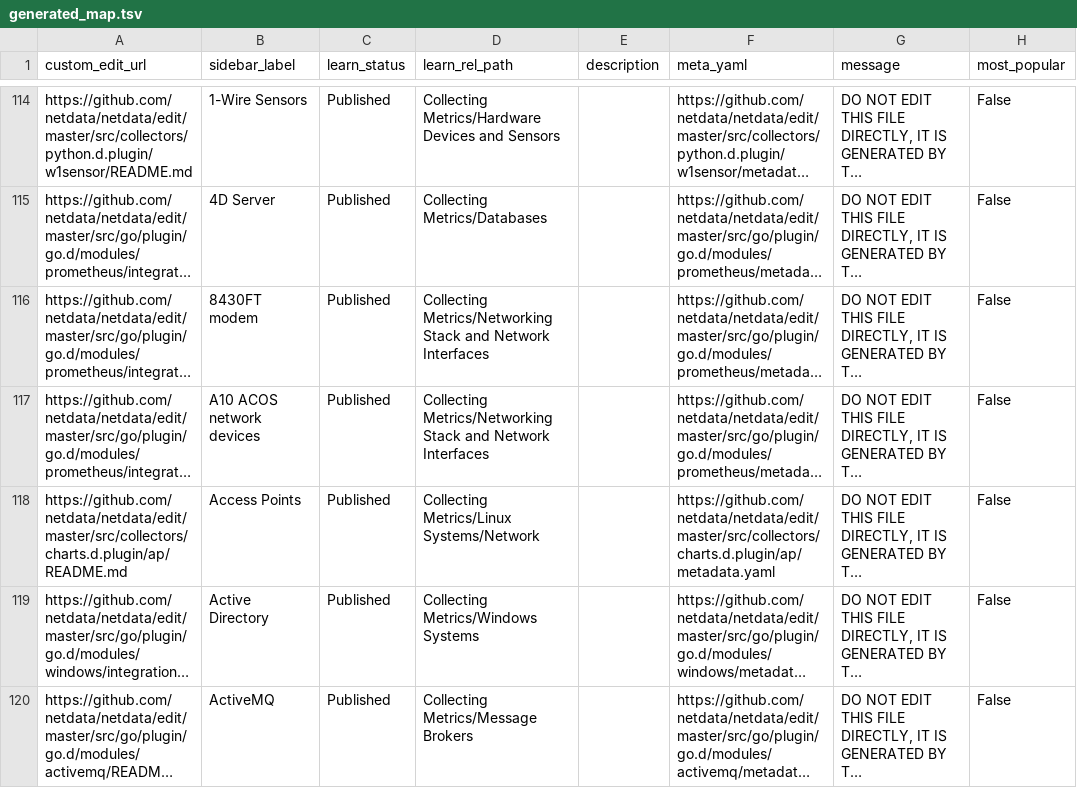
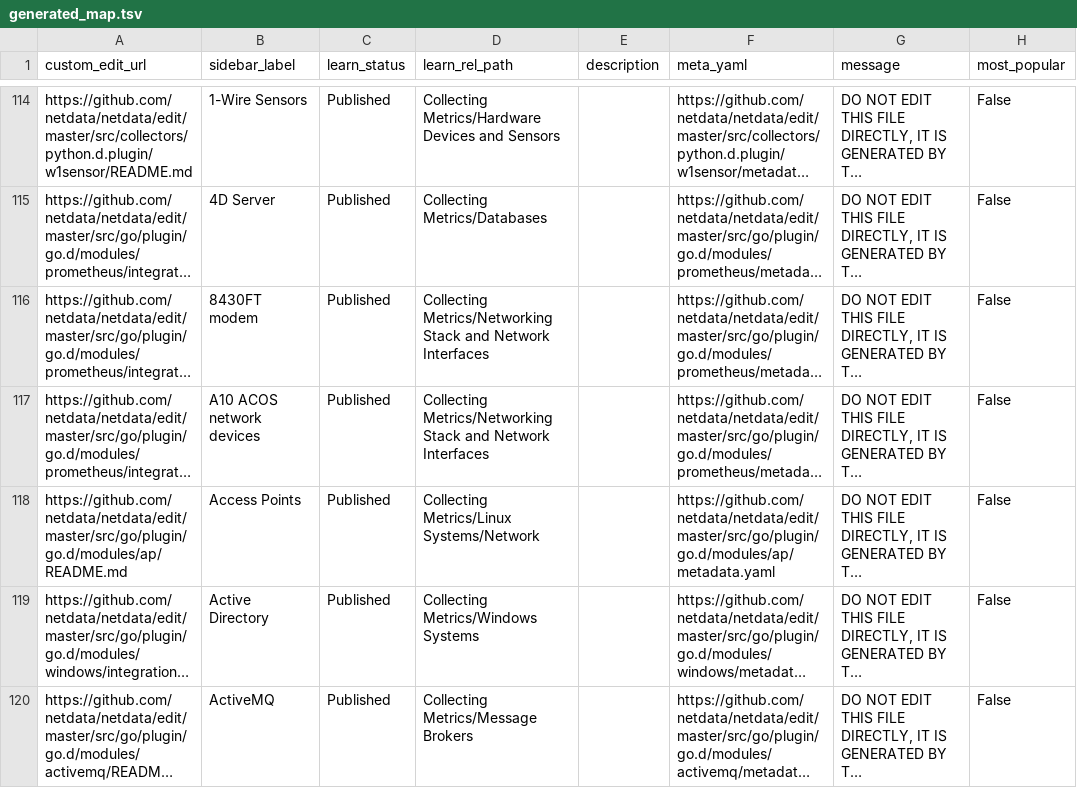
Before and after one commit to netdata/learn, a TSV file: ingest/generated_map.tsv, drawn as a sheet; only a part is shown, gaps mark what is left out; long unchanged cells end in …; the diff names each change by its address in the sheet, - before the commit and + after, or states it on an @@ line.

```diff
--- a/ingest/generated_map.tsv
+++ b/ingest/generated_map.tsv
-A118 (custom_edit_url): https://github.com/netdata/netdata/edit/master/src/collectors/charts.d.plugin/ap/README.md
+A118 (custom_edit_url): https://github.com/netdata/netdata/edit/master/src/go/plugin/go.d/modules/ap/README.md
-F118 (meta_yaml): https://github.com/netdata/netdata/edit/master/src/collectors/charts.d.plugin/ap/metadata.yaml
+F118 (meta_yaml): https://github.com/netdata/netdata/edit/master/src/go/plugin/go.d/modules/ap/metadata.yaml
```
Also changed, not shown: ingest/one_commit_back_file-dict.tsv, 4 other files.
